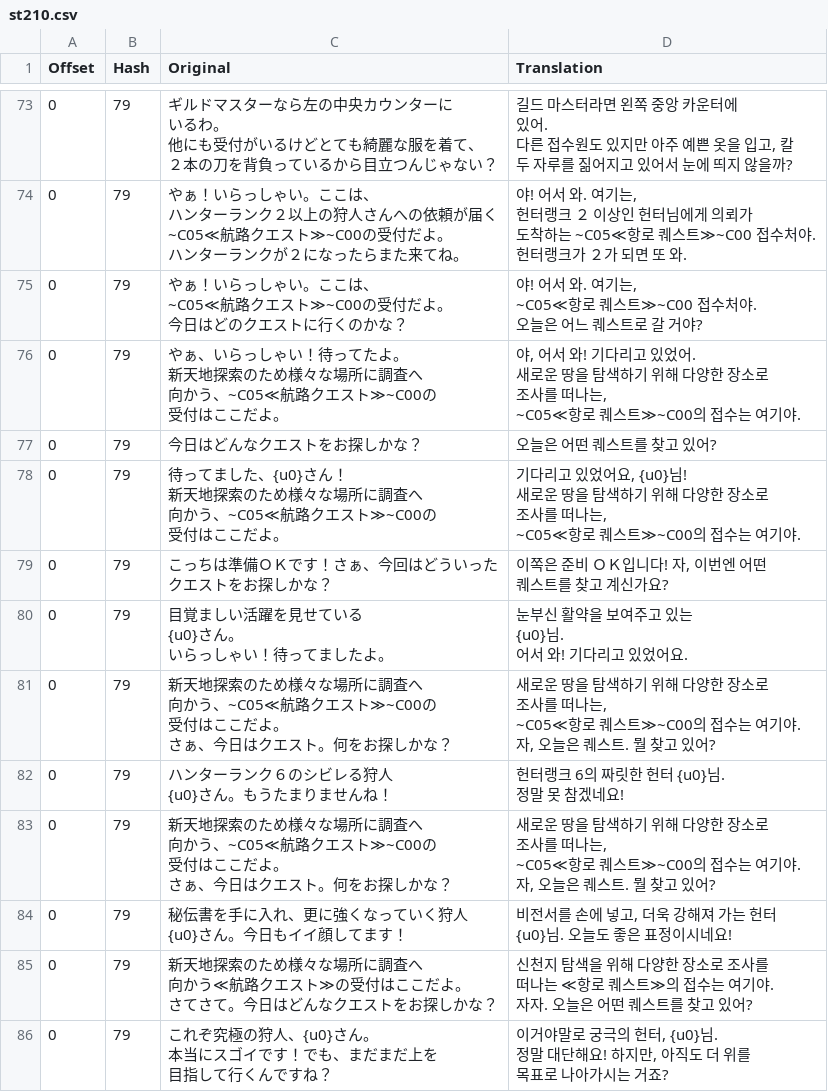
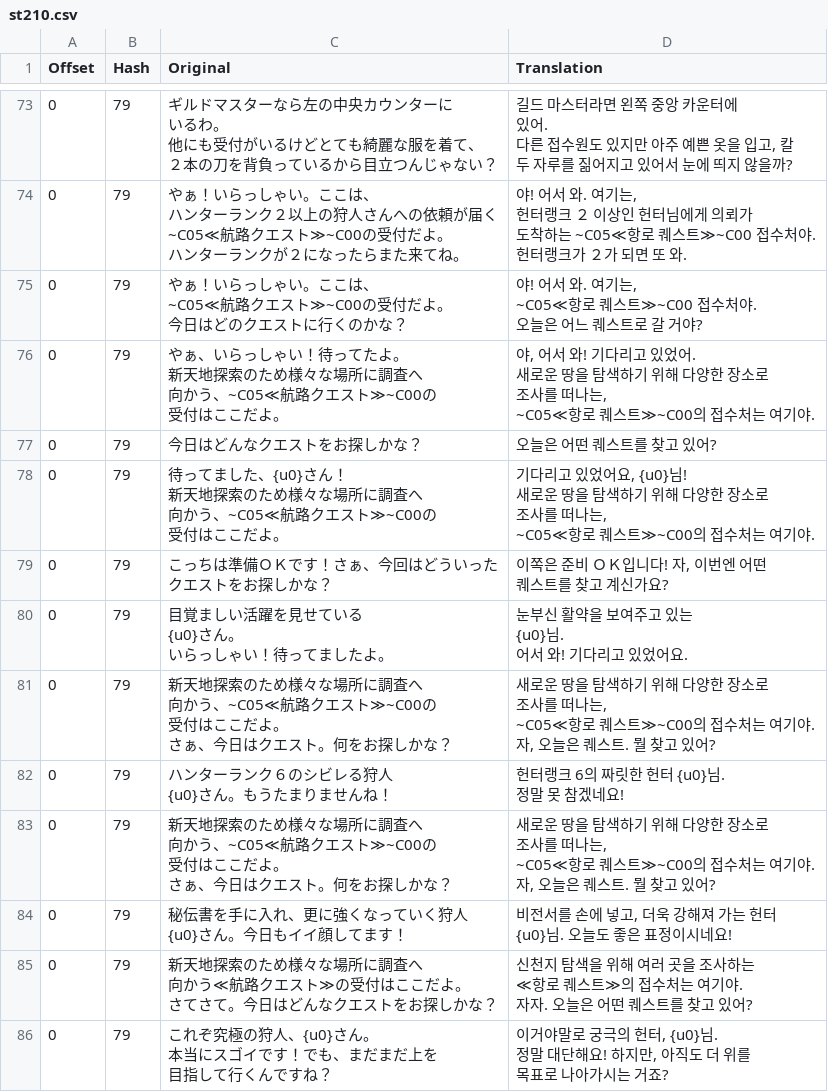
Before and after one commit to bulzipke/mhf-ko-localization, a CSV file: 번역중/st210.csv, drawn as a sheet; only a part is shown, gaps mark what is left out; ↵ is a line break in a cell; the diff covers the shown part only; the diff names each change by its address in the sheet, - before the commit and + after, or states it on an @@ line.

```diff
--- a/번역중/st210.csv
+++ b/번역중/st210.csv
-D76 (Translation): …의 접수는 여기…
+D76 (Translation): …의 접수처는 여기…
-D78 (Translation): …의 접수는 여기…
+D78 (Translation): …의 접수처는 여기…
-D81 (Translation): …의 접수는 여기…
+D81 (Translation): …의 접수처는 여기…
-D83 (Translation): …의 접수는 여기…
+D83 (Translation): …의 접수처는 여기…
-D85 (Translation): …위해 다양한 장소로 조사를 ↵ 떠나는 ≪항로 퀘스트≫의 접수는 여기…
+D85 (Translation): …위해 여러 곳을 조사하는 ↵ ≪항로 퀘스트≫의 접수처는 여기…
```
Also changed, not shown: 47 edited cells elsewhere in this file, 번역중/hardcoded_names.csv, 번역중/mhfsqd.csv, 29 other files.
